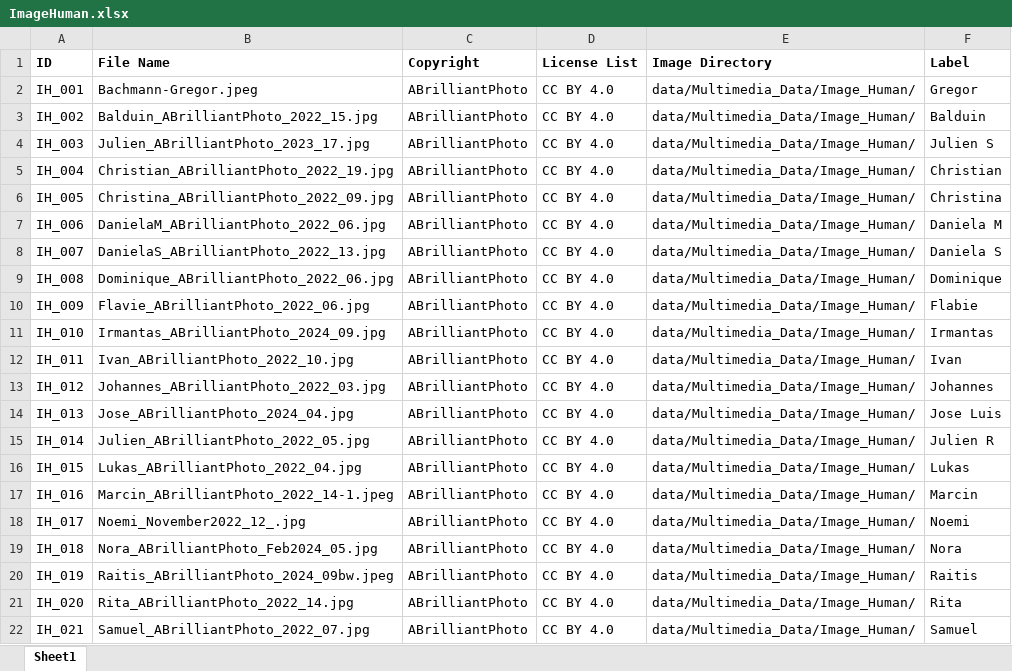
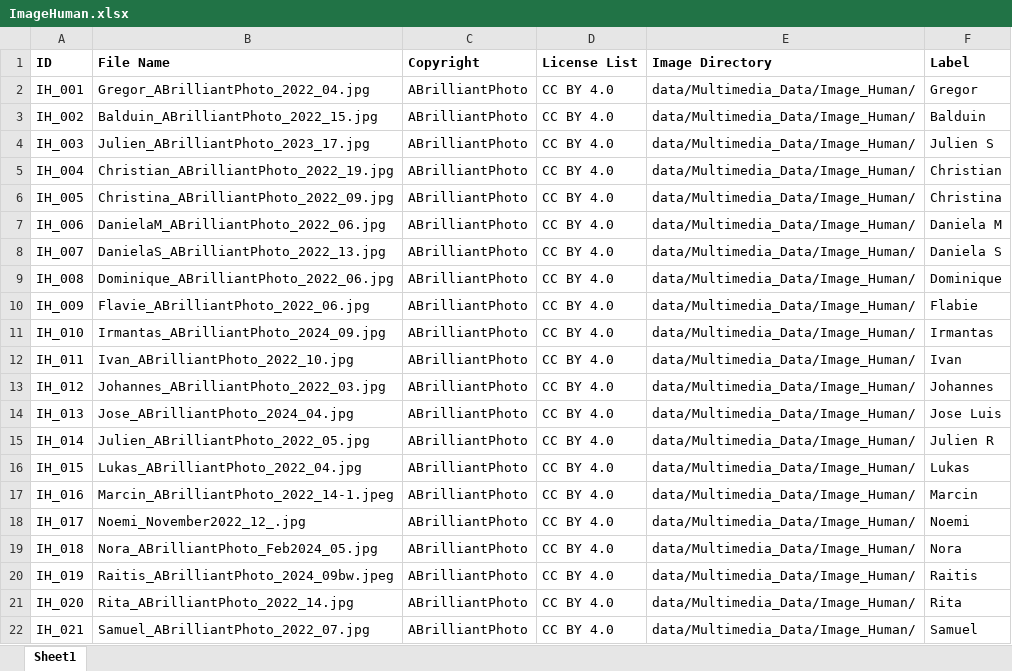
Before and after one commit to dasch-swiss/daschland-scripts, an Excel workbook: data/Spreadsheet_Data/ImageHuman.xlsx, sheet Sheet1, drawn as a sheet; values as stored, in another font and other column widths than the file's, no borders; the diff names each change by its address in the sheet, - before the commit and + after, or states it on an @@ line.

Commit message:
fix: add team image

```diff
--- a/data/Spreadsheet_Data/ImageHuman.xlsx (sheet Sheet1)
+++ b/data/Spreadsheet_Data/ImageHuman.xlsx (sheet Sheet1)
-B2 (File Name): Bachmann-Gregor.jpeg
+B2 (File Name): Gregor_ABrilliantPhoto_2022_04.jpg
```
Also changed, not shown: 2 other files.
